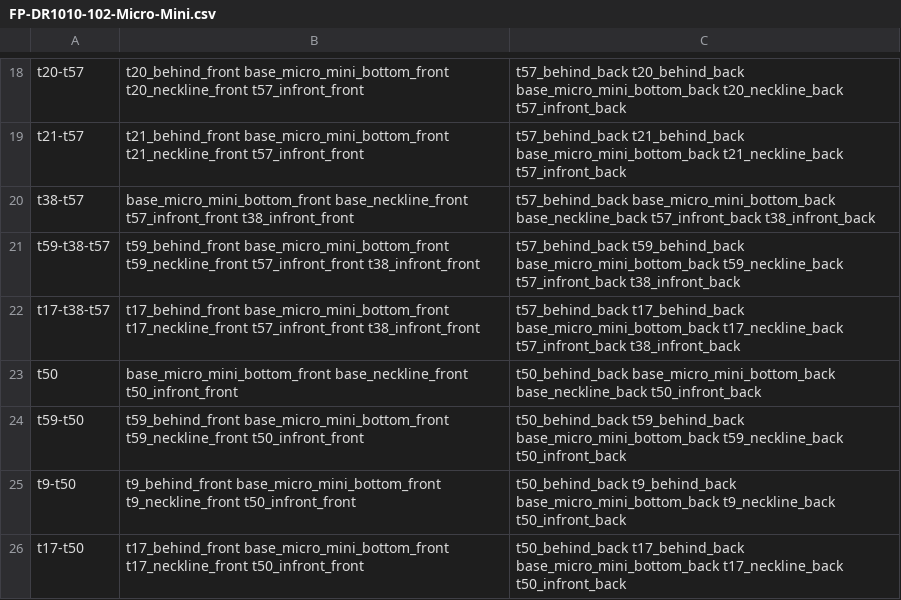
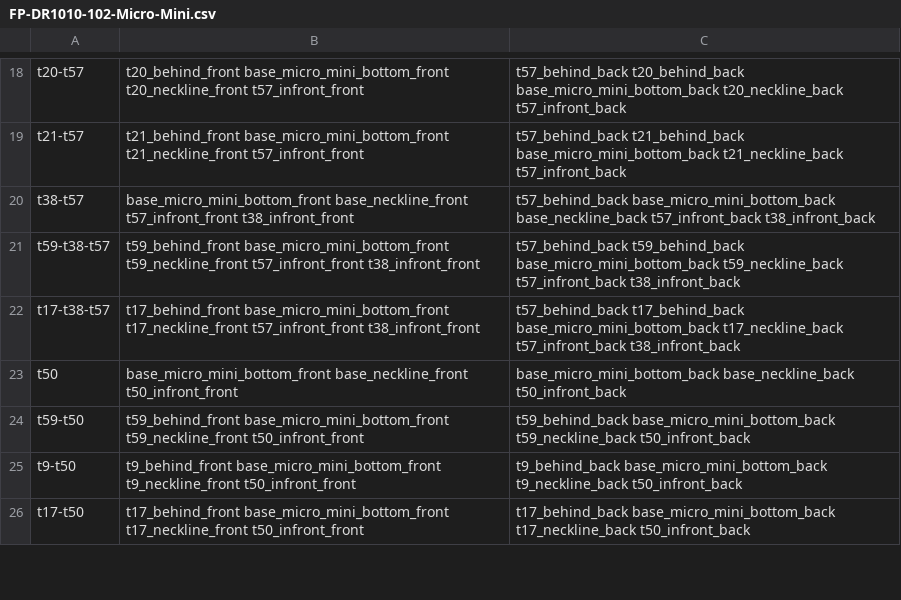
Before and after one commit to fameandpartners/render-processing, a CSV file: csvs/FP-DR1010-102-Micro-Mini.csv, drawn as a sheet; only a part is shown, gaps mark what is left out; the diff covers the shown part only.

```diff
--- a/csvs/FP-DR1010-102-Micro-Mini.csv
+++ b/csvs/FP-DR1010-102-Micro-Mini.csv
@@ -22,5 +22,5 @@ t59-t38-t57,t59_behind_front base_micro_mini_bottom_front t59_neckline_front t57
 t17-t38-t57,t17_behind_front base_micro_mini_bottom_front t17_neckline_front t57_infront_front t38_infront_front,t57_behind_back t17_behind_back base_micro_mini_bottom_back t17_neckline_back t57_infront_back t38_infront_back
-t50,base_micro_mini_bottom_front base_neckline_front t50_infront_front,t50_behind_back base_micro_mini_bottom_back base_neckline_back t50_infront_back
-t59-t50,t59_behind_front base_micro_mini_bottom_front t59_neckline_front t50_infront_front,t50_behind_back t59_behind_back base_micro_mini_bottom_back t59_neckline_back t50_infront_back
-t9-t50,t9_behind_front base_micro_mini_bottom_front t9_neckline_front t50_infront_front,t50_behind_back t9_behind_back base_micro_mini_bottom_back t9_neckline_back t50_infront_back
-t17-t50,t17_behind_front base_micro_mini_bottom_front t17_neckline_front t50_infront_front,t50_behind_back t17_behind_back base_micro_mini_bottom_back t17_neckline_back t50_infront_back
+t50,base_micro_mini_bottom_front base_neckline_front t50_infront_front,base_micro_mini_bottom_back base_neckline_back t50_infront_back
+t59-t50,t59_behind_front base_micro_mini_bottom_front t59_neckline_front t50_infront_front,t59_behind_back base_micro_mini_bottom_back t59_neckline_back t50_infront_back
+t9-t50,t9_behind_front base_micro_mini_bottom_front t9_neckline_front t50_infront_front,t9_behind_back base_micro_mini_bottom_back t9_neckline_back t50_infront_back
+t17-t50,t17_behind_front base_micro_mini_bottom_front t17_neckline_front t50_infront_front,t17_behind_back base_micro_mini_bottom_back t17_neckline_back t50_infront_back
```
Also changed, not shown: 32 edited cells elsewhere in this file, 5 other files.
